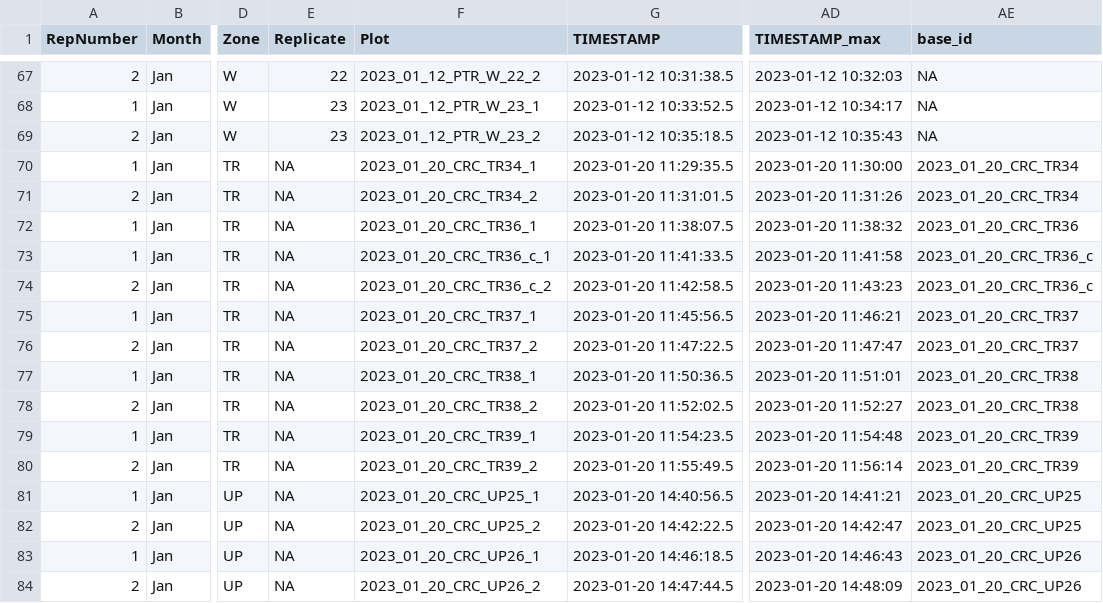
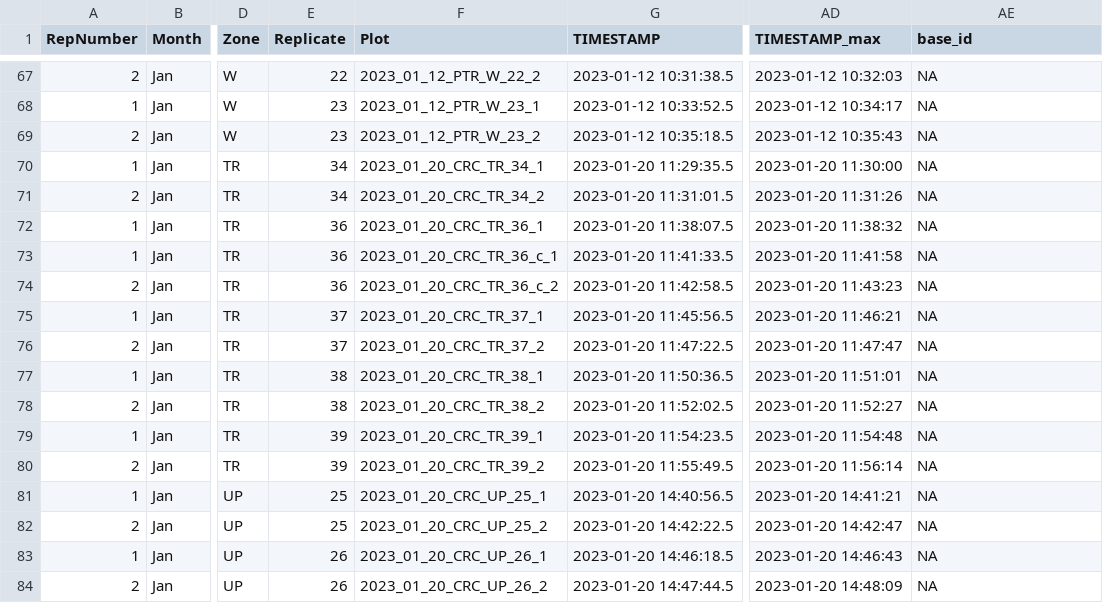
Before and after one commit to COMPASS-DOE/LE-Synoptic-discrete-data, a CSV file: Soil_Fluxes_Synoptic_LE/2023/Processed Data/COMPASS_Synoptic_LE_SmartChamber_Fluxes_Final_2023_CO2.csv, drawn as a sheet; only a part is shown, gaps mark what is left out; the diff covers the shown part only; the diff names each change by its address in the sheet, - before the commit and + after, or states it on an @@ line.

Commit message:
Fixing Plot_ID NA in 2023
reprocessing 2023 and the 2023 and 2024 collate to fix a few NA for Replicates in 2023

```diff
--- a/Soil_Fluxes_Synoptic_LE/2023/Processed Data/COMPASS_Synoptic_LE_SmartChamber_Fluxes_Final_2023_CO2.csv
+++ b/Soil_Fluxes_Synoptic_LE/2023/Processed Data/COMPASS_Synoptic_LE_SmartChamber_Fluxes_Final_2023_CO2.csv
-E70:E71 (Replicate): NA
+E70:E71 (Replicate): 34
-F70 (Plot): 2023_01_20_CRC_TR34_1
+F70 (Plot): 2023_01_20_CRC_TR_34_1
-AE70:AE71 (base_id): 2023_01_20_CRC_TR34
+AE70:AE71 (base_id): NA
-F71 (Plot): 2023_01_20_CRC_TR34_2
+F71 (Plot): 2023_01_20_CRC_TR_34_2
-E72:E74 (Replicate): NA
+E72:E74 (Replicate): 36
-F72 (Plot): 2023_01_20_CRC_TR36_1
+F72 (Plot): 2023_01_20_CRC_TR_36_1
-AE72 (base_id): 2023_01_20_CRC_TR36
+AE72 (base_id): NA
-F73 (Plot): 2023_01_20_CRC_TR36_c_1
+F73 (Plot): 2023_01_20_CRC_TR_36_c_1
-AE73:AE74 (base_id): 2023_01_20_CRC_TR36_c
+AE73:AE74 (base_id): NA
-F74 (Plot): 2023_01_20_CRC_TR36_c_2
+F74 (Plot): 2023_01_20_CRC_TR_36_c_2
-E75:E76 (Replicate): NA
+E75:E76 (Replicate): 37
-F75 (Plot): 2023_01_20_CRC_TR37_1
+F75 (Plot): 2023_01_20_CRC_TR_37_1
-AE75:AE76 (base_id): 2023_01_20_CRC_TR37
+AE75:AE76 (base_id): NA
-F76 (Plot): 2023_01_20_CRC_TR37_2
+F76 (Plot): 2023_01_20_CRC_TR_37_2
-E77:E78 (Replicate): NA
+E77:E78 (Replicate): 38
-F77 (Plot): 2023_01_20_CRC_TR38_1
+F77 (Plot): 2023_01_20_CRC_TR_38_1
-AE77:AE78 (base_id): 2023_01_20_CRC_TR38
+AE77:AE78 (base_id): NA
-F78 (Plot): 2023_01_20_CRC_TR38_2
+F78 (Plot): 2023_01_20_CRC_TR_38_2
-E79:E80 (Replicate): NA
+E79:E80 (Replicate): 39
-F79 (Plot): 2023_01_20_CRC_TR39_1
+F79 (Plot): 2023_01_20_CRC_TR_39_1
-AE79:AE80 (base_id): 2023_01_20_CRC_TR39
+AE79:AE80 (base_id): NA
-F80 (Plot): 2023_01_20_CRC_TR39_2
+F80 (Plot): 2023_01_20_CRC_TR_39_2
-E81:E82 (Replicate): NA
+E81:E82 (Replicate): 25
-F81 (Plot): 2023_01_20_CRC_UP25_1
+F81 (Plot): 2023_01_20_CRC_UP_25_1
-AE81:AE82 (base_id): 2023_01_20_CRC_UP25
+AE81:AE82 (base_id): NA
-F82 (Plot): 2023_01_20_CRC_UP25_2
+F82 (Plot): 2023_01_20_CRC_UP_25_2
-E83:E84 (Replicate): NA
+E83:E84 (Replicate): 26
-F83 (Plot): 2023_01_20_CRC_UP26_1
+F83 (Plot): 2023_01_20_CRC_UP_26_1
-AE83:AE84 (base_id): 2023_01_20_CRC_UP26
+AE83:AE84 (base_id): NA
-F84 (Plot): 2023_01_20_CRC_UP26_2
+F84 (Plot): 2023_01_20_CRC_UP_26_2
```
Also changed, not shown: 51 edited cells elsewhere in this file, Soil_Fluxes_Synoptic_LE/2023/COMPASS_SynopticLE_Soil_Fluxes_2023.csv, Soil_Fluxes_Synoptic_LE/2023/Processed Data/COMPASS_Synoptic_LE_SmartChamber_Fluxes_Final_2023_CH4.csv, 14 other files.
